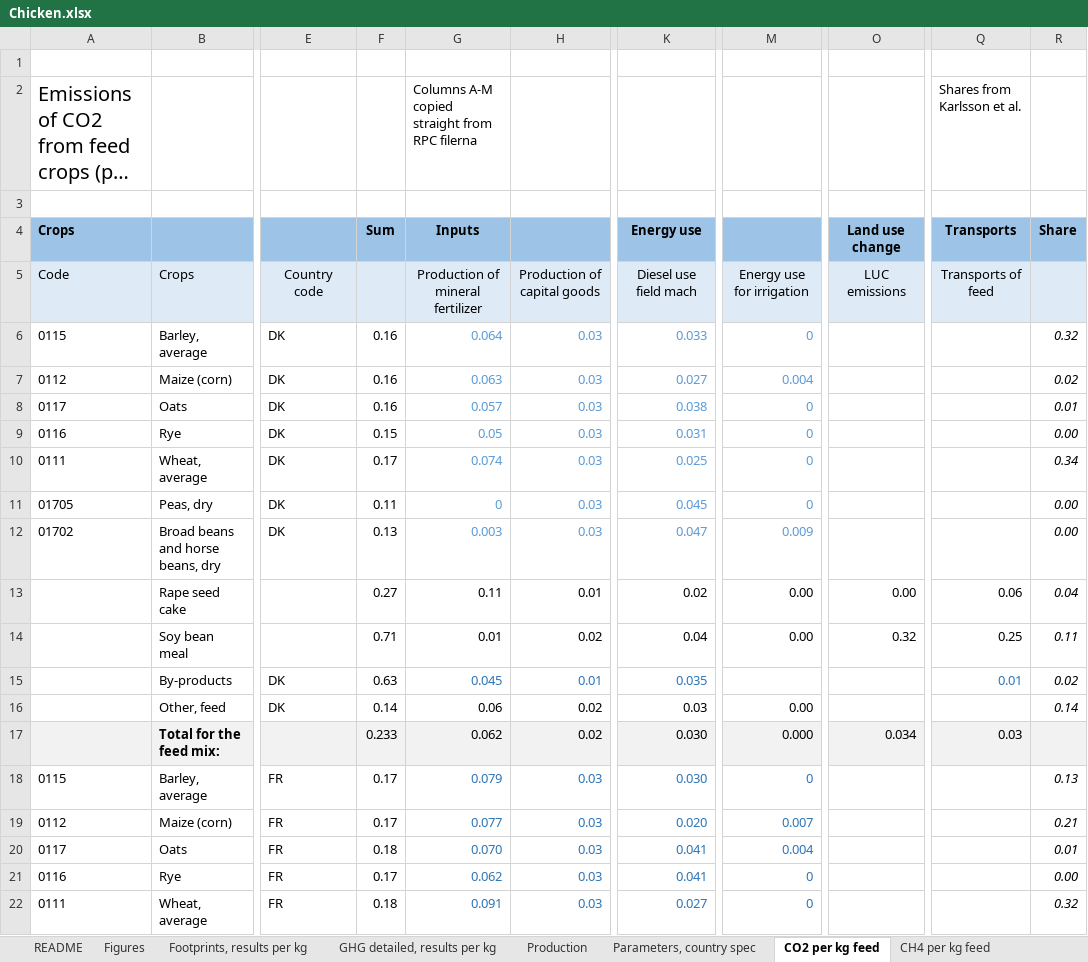
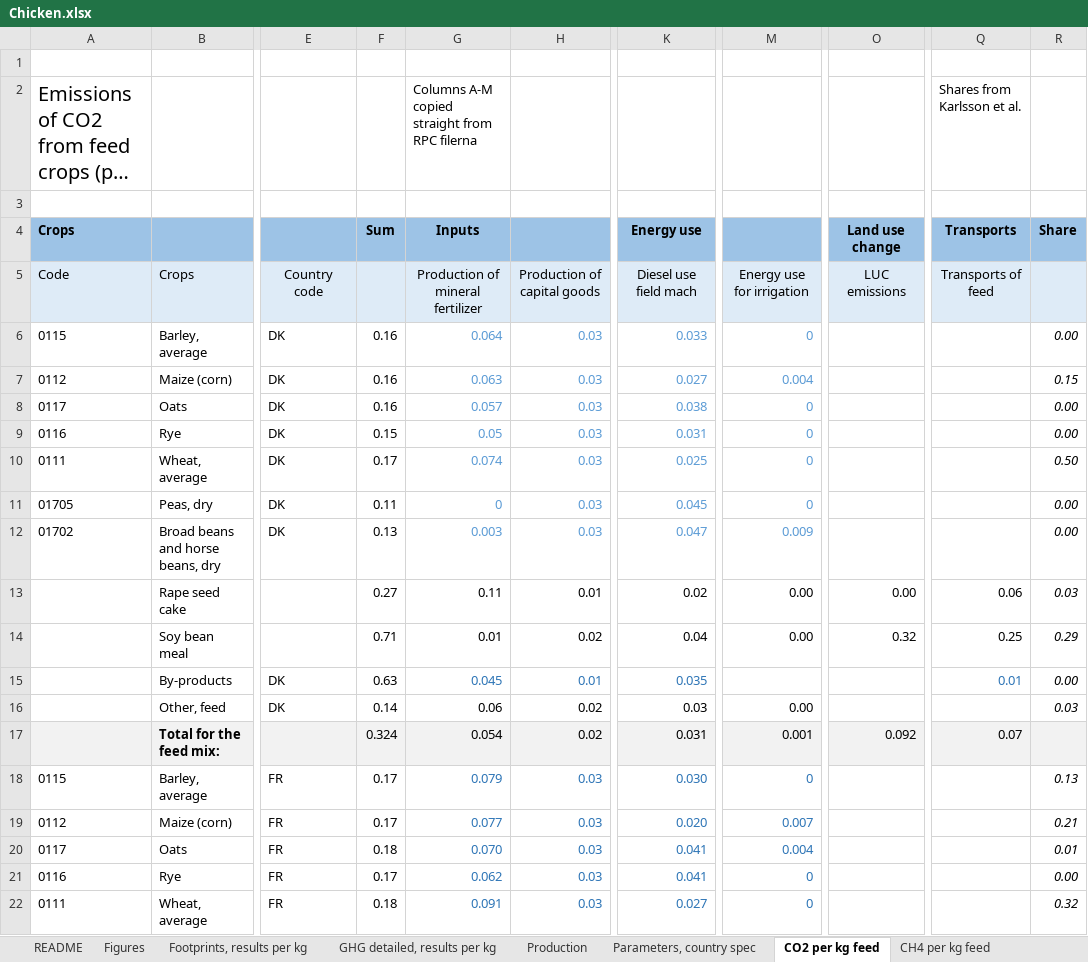
Before and after one commit to SLU-foodsystems/safad, an Excel workbook: data-preprocessing/rpc-footprints/2 - Livestock/Chicken.xlsx, sheet CO2 per kg feed, drawn as a sheet; only a part is shown, gaps mark what is left out; long unchanged cells end in …; values as stored, in another font and other column widths than the file's, no borders; the diff covers the shown part only; the diff names each change by its address in the sheet, - before the commit and + after, or states it on an @@ line.

```diff
--- a/data-preprocessing/rpc-footprints/2 - Livestock/Chicken.xlsx (sheet CO2 per kg feed)
+++ b/data-preprocessing/rpc-footprints/2 - Livestock/Chicken.xlsx (sheet CO2 per kg feed)
-R6 (Share): 0.32
+R6 (Share): 0.00
-R7 (Share): 0.02
+R7 (Share): 0.15
-R8 (Share): 0.01
+R8 (Share): 0.00
-R10 (Share): 0.34
+R10 (Share): 0.50
-R13 (Share): 0.04
+R13 (Share): 0.03
-R14 (Share): 0.11
+R14 (Share): 0.29
-R15 (Share): 0.02
+R15 (Share): 0.00
-R16 (Share): 0.14
+R16 (Share): 0.03
-F17 (Sum): 0.233
+F17 (Sum): 0.324
-G17 (Inputs): 0.062
+G17 (Inputs): 0.054
-K17 (Energy use): 0.030
+K17 (Energy use): 0.031
-M17: 0.000
+M17: 0.001
-O17 (Land use change): 0.034
+O17 (Land use change): 0.092
-Q17 (Transports): 0.03
+Q17 (Transports): 0.07
```
Also changed, not shown: 1 added row, 1 removed row and 8 edited cells elsewhere in this sheet, sheet GHG detailed, results per kg, sheet Figures, sheet Parameters, country spec, sheet Production, sheet Footprints, results per kg, sheet CH4 per kg feed, 2 more sheets, formulas that keep their value, charts or pictures, data-preprocessing/rpc-footprints/2 - Livestock/Egg.xlsx, 1 other file.
